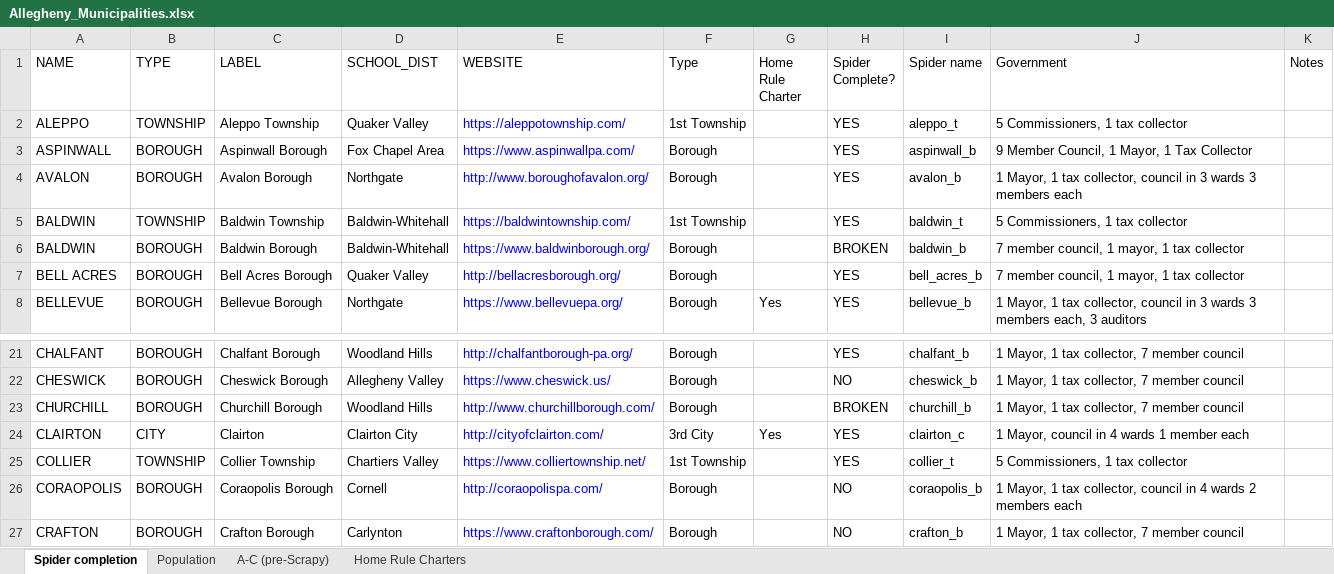
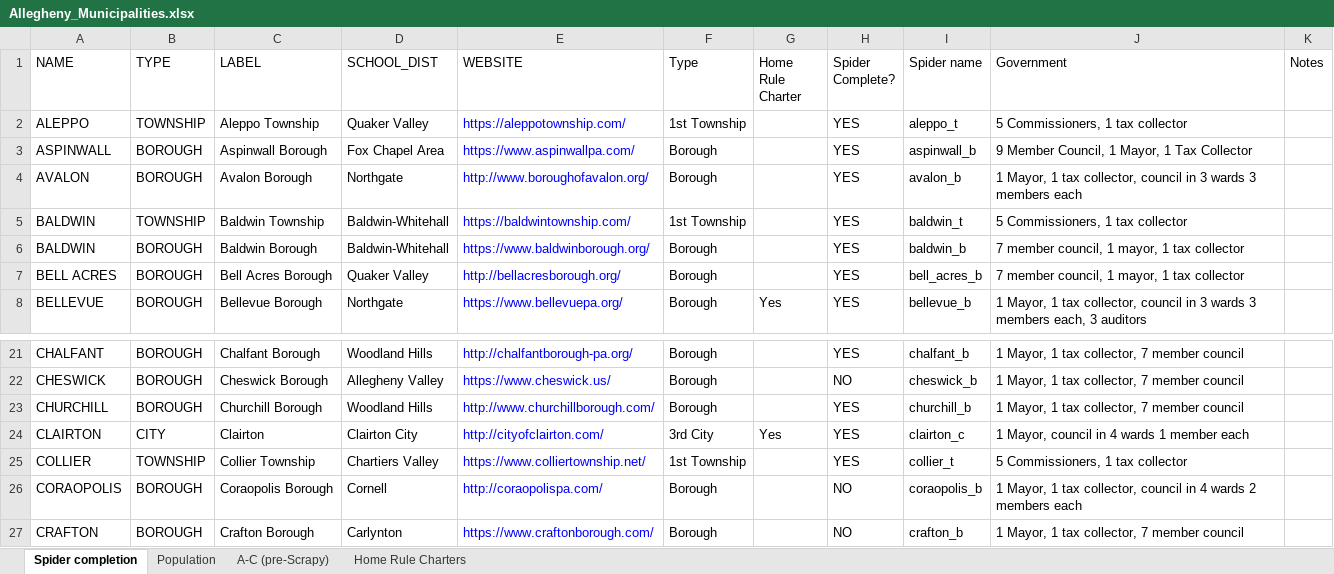
Before and after one commit to crocojim18/alleco, an Excel workbook: Allegheny_Municipalities.xlsx, sheet Spider completion, drawn as a sheet; only a part is shown, gaps mark what is left out; values as stored, in another font and other column widths than the file's, no borders; the diff names each change by its address in the sheet, - before the commit and + after, or states it on an @@ line.

```diff
--- a/Allegheny_Municipalities.xlsx (sheet Spider completion)
+++ b/Allegheny_Municipalities.xlsx (sheet Spider completion)
-H6 (Spider Complete?): BROKEN
+H6 (Spider Complete?): YES
-H23 (Spider Complete?): BROKEN
+H23 (Spider Complete?): YES
```
Also changed, not shown: 2 other files.
